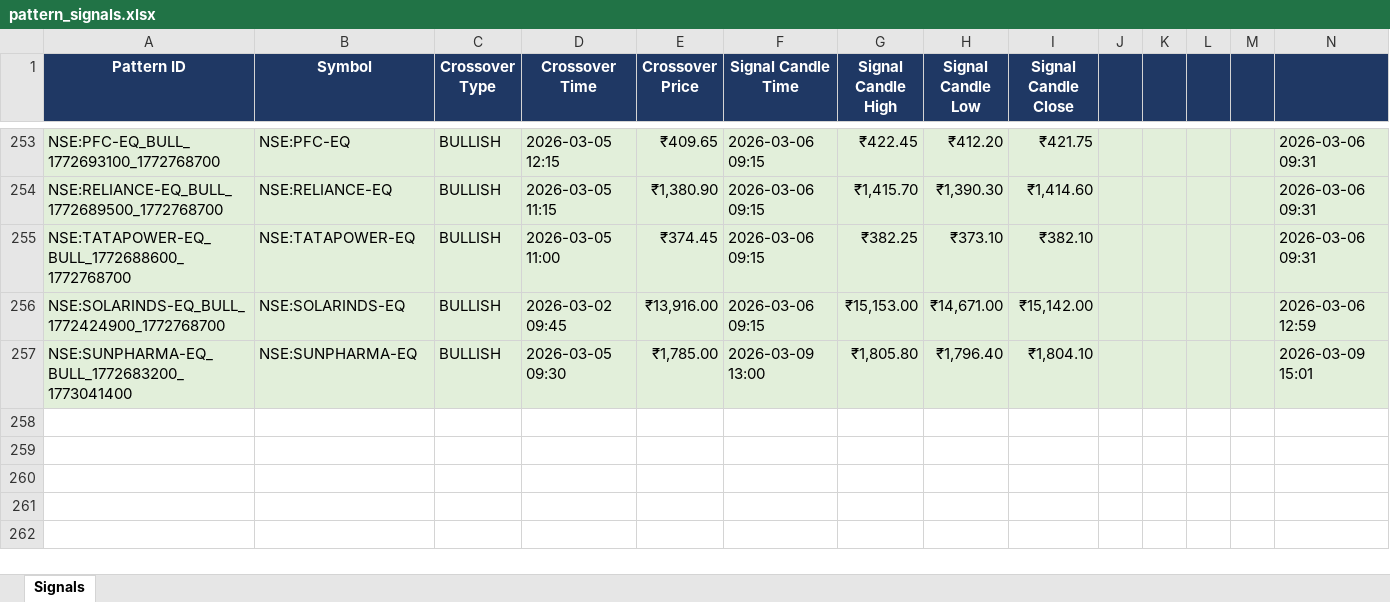
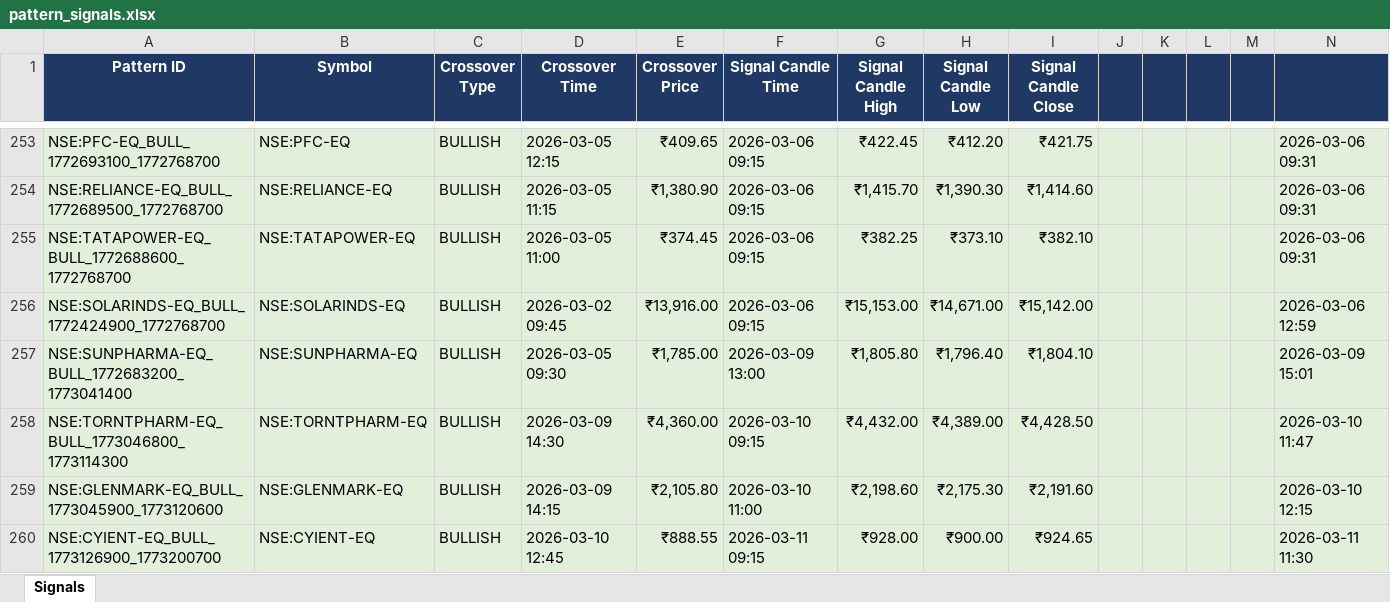
Before and after one commit to lazysauras03-byte/TG-LEVELS, an Excel workbook: pattern_signals.xlsx, sheet Signals, drawn as a sheet; only a part is shown, gaps mark what is left out; values as stored, in another font and other column widths than the file's, no borders; the diff names each change by its address in the sheet, - before the commit and + after, or states it on an @@ line.

```diff
--- a/pattern_signals.xlsx (sheet Signals)
+++ b/pattern_signals.xlsx (sheet Signals)
+row 258: NSE:TORNTPHARM-EQ_BULL_1773046800_1773114300 | NSE:TORNTPHARM-EQ | BULLISH | 2026-03-09 14:30 | ₹4,360.00 | 2026-03-10 09:15 | ₹4,432.00 | ₹4,389.00 | ₹4,428.50 |  |  |  |  | 2026-03-10 11:47
+row 259: NSE:GLENMARK-EQ_BULL_1773045900_1773120600 | NSE:GLENMARK-EQ | BULLISH | 2026-03-09 14:15 | ₹2,105.80 | 2026-03-10 11:00 | ₹2,198.60 | ₹2,175.30 | ₹2,191.60 |  |  |  |  | 2026-03-10 12:15
+row 260: NSE:CYIENT-EQ_BULL_1773126900_1773200700 | NSE:CYIENT-EQ | BULLISH | 2026-03-10 12:45 | ₹888.55 | 2026-03-11 09:15 | ₹928.00 | ₹900.00 | ₹924.65 |  |  |  |  | 2026-03-11 11:30
```
Also changed, not shown: backtest_results.xlsx, 3 other files.
